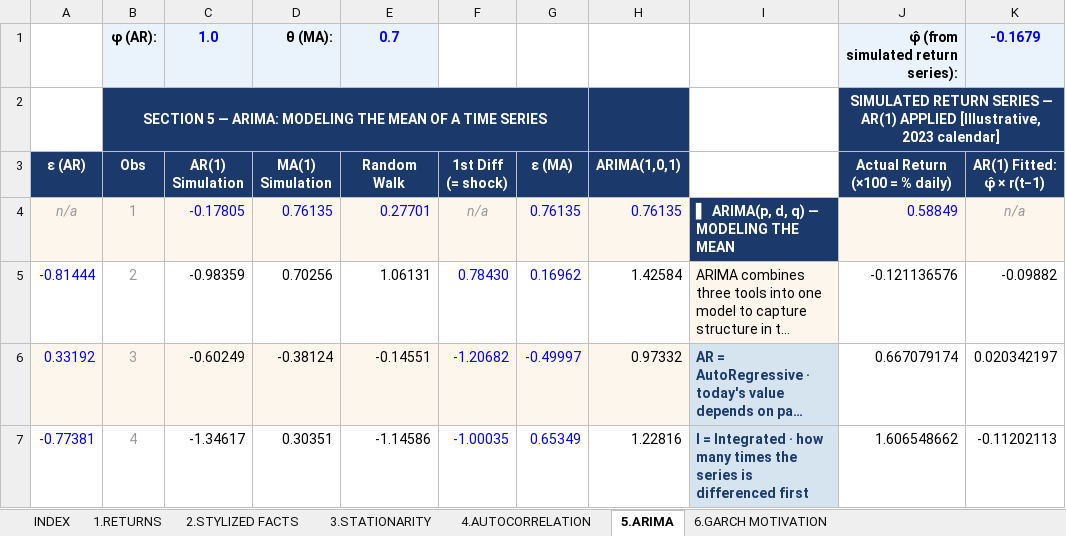
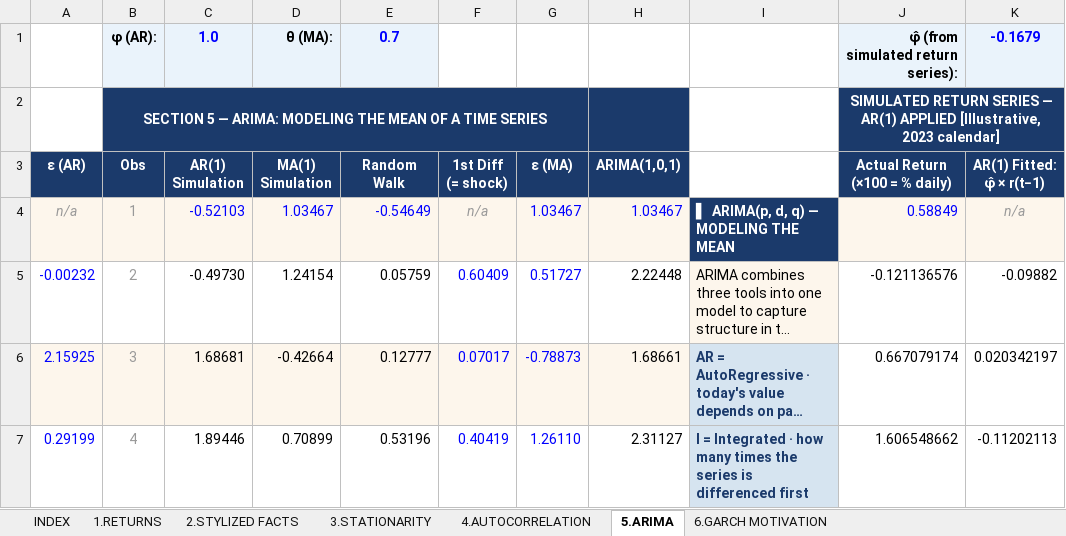
Before and after one commit to quantifyyourcareer/Time-Varying-Risk-Estimation-with-GARCH, an Excel workbook: QuantFinance_Part1_Excel.xlsx, sheet 5.ARIMA, drawn as a sheet; only a part is shown; long unchanged cells end in …; values as stored, in another font and other column widths than the file's, no borders; charts and pictures not drawn; the diff covers the shown part only; the diff names each change by its address in the sheet, - before the commit and + after, or states it on an @@ line.

```diff
--- a/QuantFinance_Part1_Excel.xlsx (sheet 5.ARIMA)
+++ b/QuantFinance_Part1_Excel.xlsx (sheet 5.ARIMA)
-C4 (AR(1) Simulation): -0.17805
+C4 (AR(1) Simulation): -0.52103
-D4 (MA(1) Simulation): 0.76135
+D4 (MA(1) Simulation): 1.03467
-E4 (Random Walk): 0.27701
+E4 (Random Walk): -0.54649
-G4 (ε (MA)): 0.76135
+G4 (ε (MA)): 1.03467
-H4 (ARIMA(1,0,1)): 0.76135
+H4 (ARIMA(1,0,1)): 1.03467
-A5 (ε (AR)): -0.81444
+A5 (ε (AR)): -0.00232
-C5 (AR(1) Simulation): -0.98359
+C5 (AR(1) Simulation): -0.49730
-D5 (MA(1) Simulation): 0.70256
+D5 (MA(1) Simulation): 1.24154
-E5 (Random Walk): 1.06131
+E5 (Random Walk): 0.05759
-F5 (1st Diff (= shock)): 0.78430
+F5 (1st Diff (= shock)): 0.60409
-G5 (ε (MA)): 0.16962
+G5 (ε (MA)): 0.51727
-H5 (ARIMA(1,0,1)): 1.42584
+H5 (ARIMA(1,0,1)): 2.22448
-A6 (ε (AR)): 0.33192
+A6 (ε (AR)): 2.15925
-C6 (AR(1) Simulation): -0.60249
+C6 (AR(1) Simulation): 1.68681
-D6 (MA(1) Simulation): -0.38124
+D6 (MA(1) Simulation): -0.42664
-E6 (Random Walk): -0.14551
+E6 (Random Walk): 0.12777
-F6 (1st Diff (= shock)): -1.20682
+F6 (1st Diff (= shock)): 0.07017
-G6 (ε (MA)): -0.49997
+G6 (ε (MA)): -0.78873
-H6 (ARIMA(1,0,1)): 0.97332
+H6 (ARIMA(1,0,1)): 1.68661
-A7 (ε (AR)): -0.77381
+A7 (ε (AR)): 0.29199
-C7 (AR(1) Simulation): -1.34617
+C7 (AR(1) Simulation): 1.89446
-D7 (MA(1) Simulation): 0.30351
+D7 (MA(1) Simulation): 0.70899
-E7 (Random Walk): -1.14586
+E7 (Random Walk): 0.53196
-F7 (1st Diff (= shock)): -1.00035
+F7 (1st Diff (= shock)): 0.40419
-G7 (ε (MA)): 0.65349
+G7 (ε (MA)): 1.26110
-H7 (ARIMA(1,0,1)): 1.22816
+H7 (ARIMA(1,0,1)): 2.31127
```
Also changed, not shown: 392 edited cells elsewhere in this sheet, sheet 6.GARCH MOTIVATION, sheet 3.STATIONARITY, formulas that keep their value, charts or pictures.
